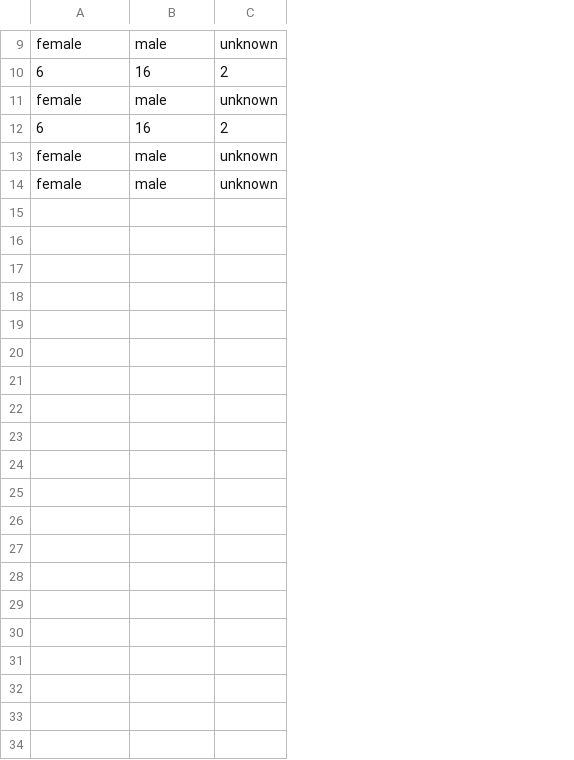
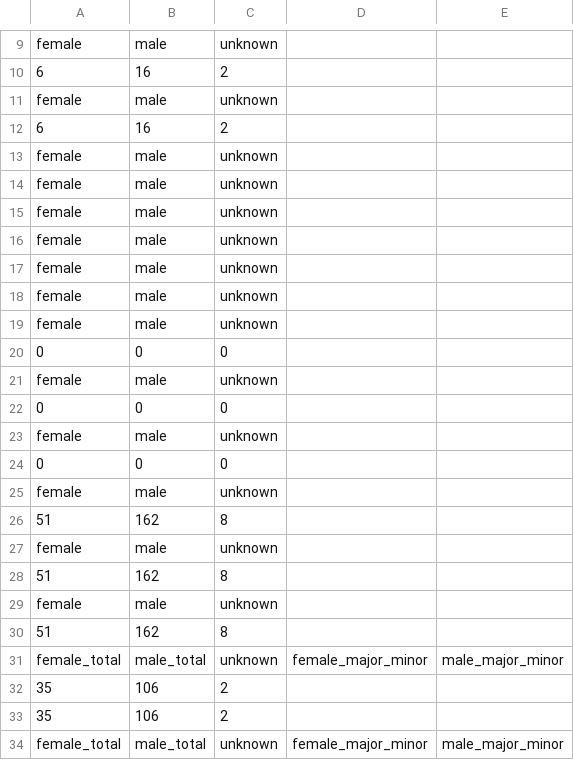
Before and after one commit to jessiewillms/shondaland-dead-bodies, a CSV file: csv/data_analysis/data-analysis.csv, drawn as a sheet; only a part is shown, gaps mark what is left out; the diff covers the shown part only; the diff names each change by its address in the sheet, - before the commit and + after, or states it on an @@ line.

Commit message:
fixes gender + major/minor

```diff
--- a/csv/data_analysis/data-analysis.csv
+++ b/csv/data_analysis/data-analysis.csv
+column D, empty
+column E, empty
+row 15: female | male | unknown
+row 16: female | male | unknown
+row 17: female | male | unknown
+row 18: female | male | unknown
+row 19: female | male | unknown
+row 20: 0 | 0 | 0
+row 21: female | male | unknown
+row 22: 0 | 0 | 0
+row 23: female | male | unknown
+row 24: 0 | 0 | 0
+row 25: female | male | unknown
+row 26: 51 | 162 | 8
+row 27: female | male | unknown
+row 28: 51 | 162 | 8
+row 29: female | male | unknown
+row 30: 51 | 162 | 8
+row 31: female_total | male_total | unknown | female_major_minor | male_major_minor
+row 32: 35 | 106 | 2
+row 33: 35 | 106 | 2
+row 34: female_total | male_total | unknown | female_major_minor | male_major_minor
```
Also changed, not shown: 26 added rows elsewhere in this file, csv/character_details/character-details.csv, 14 other files.
